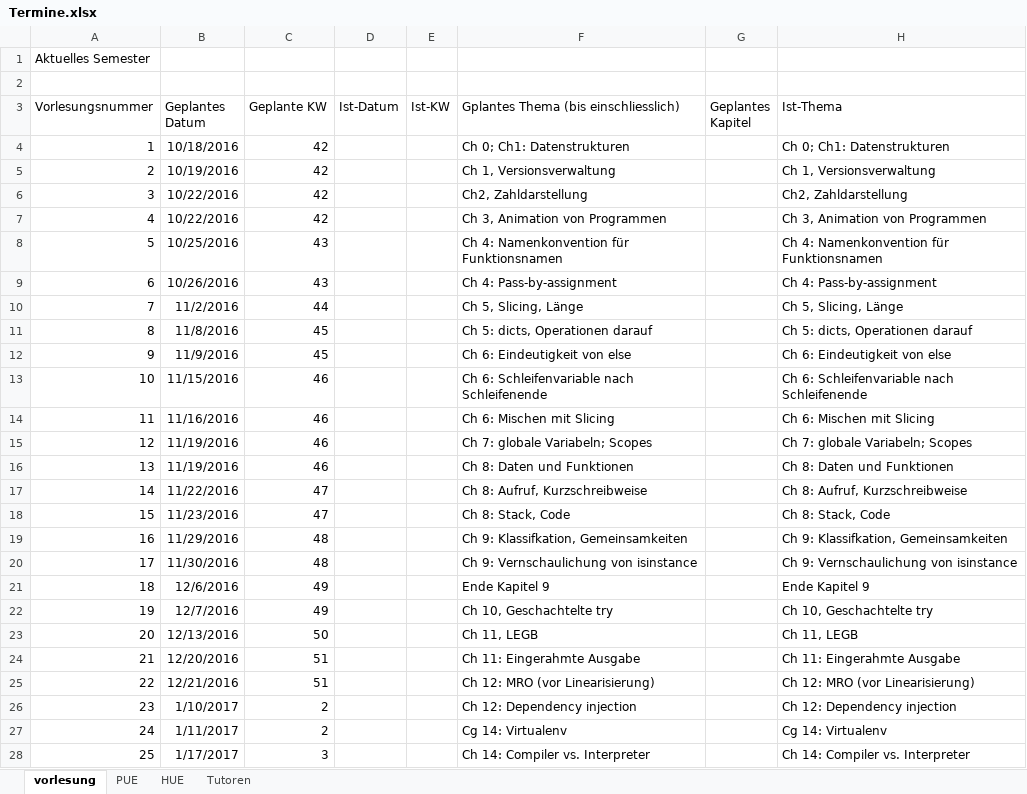
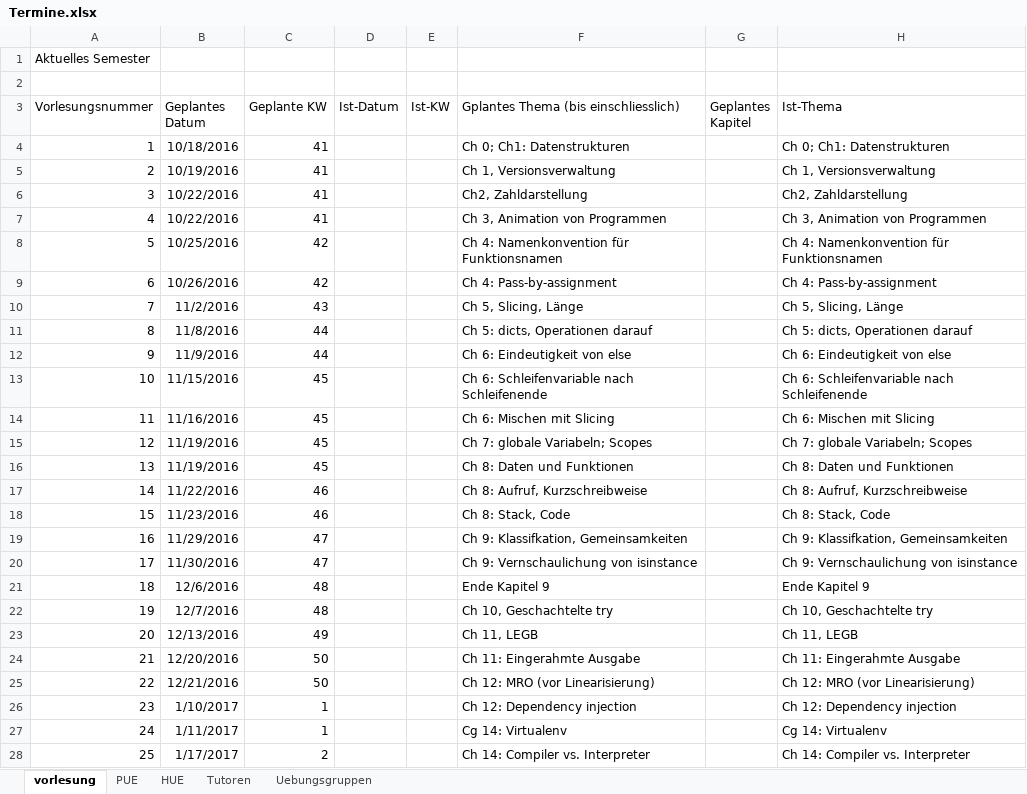
Before and after one commit to hkarl/gp1_upb, an Excel workbook: meetings/Termine.xlsx, sheet vorlesung, drawn as a sheet; only a part is shown; values as stored, in another font and other column widths than the file's, no borders; the diff covers the shown part only; the diff names each change by its address in the sheet, - before the commit and + after, or states it on an @@ line.

```diff
--- a/meetings/Termine.xlsx (sheet vorlesung)
+++ b/meetings/Termine.xlsx (sheet vorlesung)
+sheet tab: Uebungsgruppen
-C4:C7 (Geplante KW): 42
+C4:C7 (Geplante KW): 41
-C8:C9 (Geplante KW): 43
+C8:C9 (Geplante KW): 42
-C10 (Geplante KW): 44
+C10 (Geplante KW): 43
-C11:C12 (Geplante KW): 45
+C11:C12 (Geplante KW): 44
-C13:C16 (Geplante KW): 46
+C13:C16 (Geplante KW): 45
-C17:C18 (Geplante KW): 47
+C17:C18 (Geplante KW): 46
-C19:C20 (Geplante KW): 48
+C19:C20 (Geplante KW): 47
-C21:C22 (Geplante KW): 49
+C21:C22 (Geplante KW): 48
-C23 (Geplante KW): 50
+C23 (Geplante KW): 49
-C24:C25 (Geplante KW): 51
+C24:C25 (Geplante KW): 50
-C26:C27 (Geplante KW): 2
+C26:C27 (Geplante KW): 1
-C28 (Geplante KW): 3
+C28 (Geplante KW): 2
```
Also changed, not shown: 5 edited cells elsewhere in this sheet.
